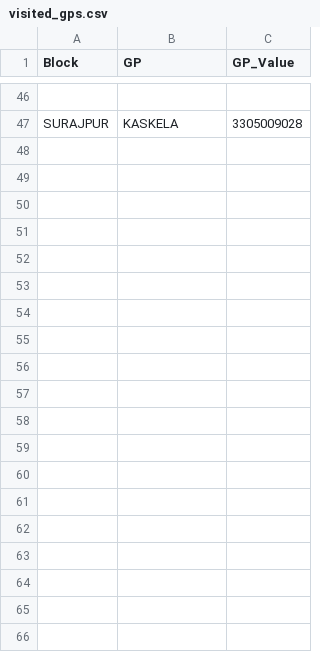
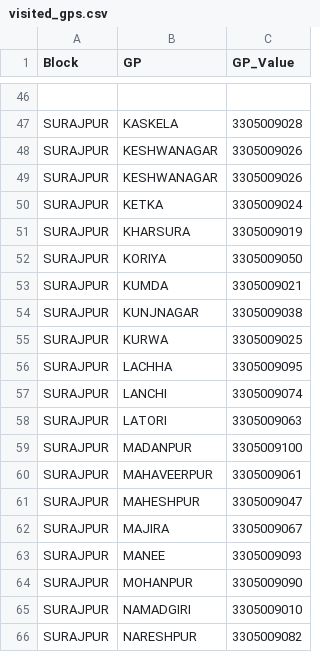
Before and after one commit to pankajkushw/Office_Work, a CSV file: visited_gps.csv, drawn as a sheet; only a part is shown, gaps mark what is left out; the diff covers the shown part only; the diff names each change by its address in the sheet, - before the commit and + after, or states it on an @@ line.

```diff
--- a/visited_gps.csv
+++ b/visited_gps.csv
+row 48: SURAJPUR | KESHWANAGAR | 3305009026
+row 49: SURAJPUR | KESHWANAGAR | 3305009026
+row 50: SURAJPUR | KETKA | 3305009024
+row 51: SURAJPUR | KHARSURA | 3305009019
+row 52: SURAJPUR | KORIYA | 3305009050
+row 53: SURAJPUR | KUMDA | 3305009021
+row 54: SURAJPUR | KUNJNAGAR | 3305009038
+row 55: SURAJPUR | KURWA | 3305009025
+row 56: SURAJPUR | LACHHA | 3305009095
+row 57: SURAJPUR | LANCHI | 3305009074
+row 58: SURAJPUR | LATORI | 3305009063
+row 59: SURAJPUR | MADANPUR | 3305009100
+row 60: SURAJPUR | MAHAVEERPUR | 3305009061
+row 61: SURAJPUR | MAHESHPUR | 3305009047
+row 62: SURAJPUR | MAJIRA | 3305009067
+row 63: SURAJPUR | MANEE | 3305009093
+row 64: SURAJPUR | MOHANPUR | 3305009090
+row 65: SURAJPUR | NAMADGIRI | 3305009010
+row 66: SURAJPUR | NARESHPUR | 3305009082
```
Also changed, not shown: 40 added rows elsewhere in this file, 3 other files.
